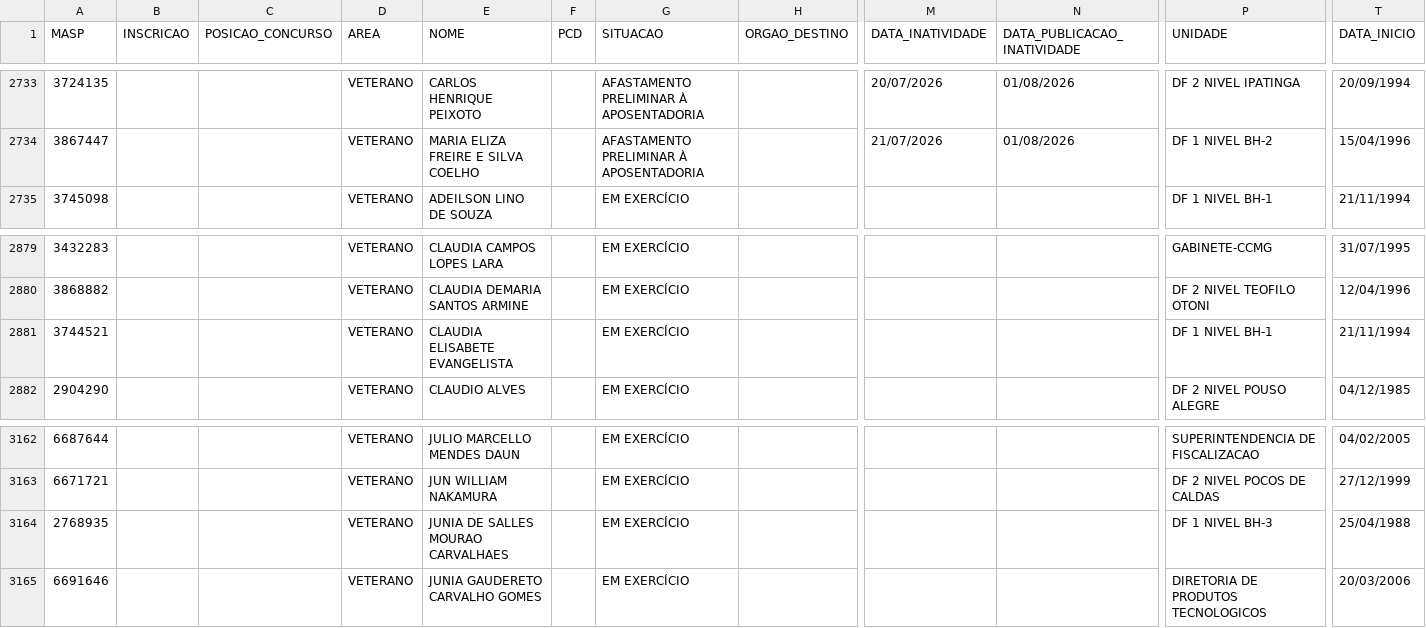
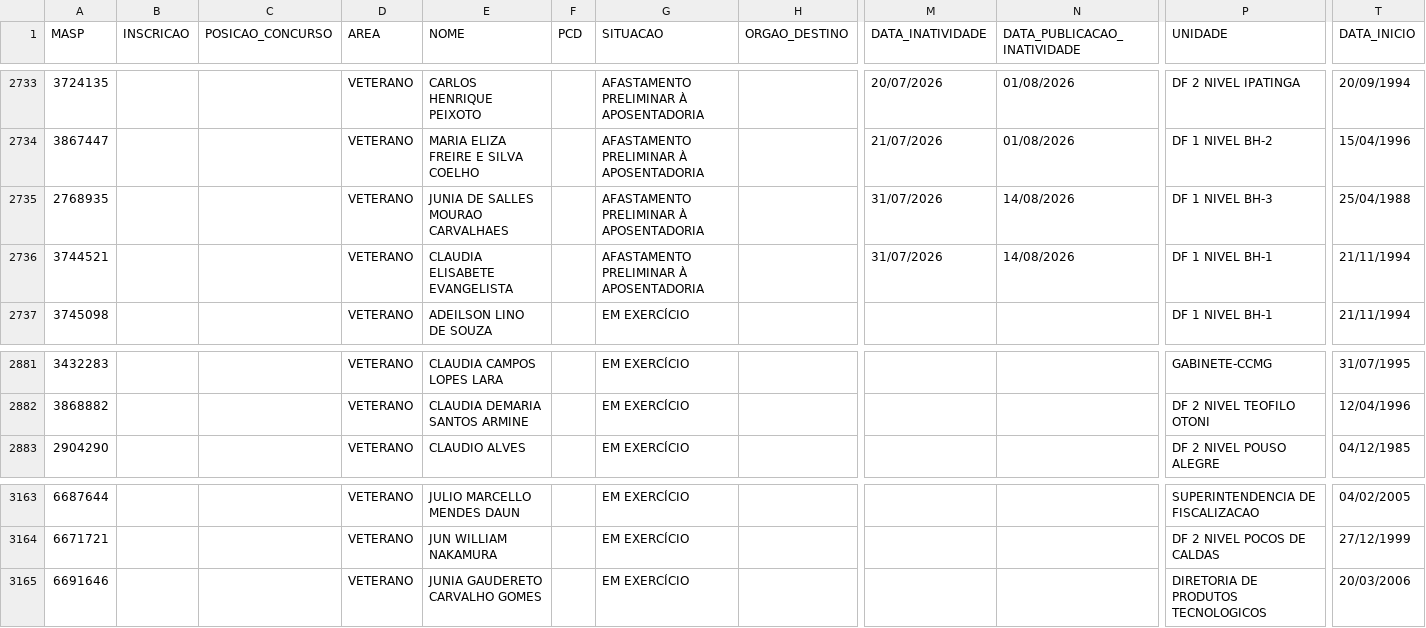
Before and after one commit to observatoriosefmg/observatoriosefmg.github.io, a CSV file: evasao/data/dados.csv, drawn as a sheet; only a part is shown, gaps mark what is left out; removed rows and columns are numbered as before the commit, all else as after; rows hold the shown columns only; the diff names each change by its address in the sheet, - before the commit and + after, or states it on an @@ line.

Commit message:
2 AFASTAMENTOS

```diff
--- a/evasao/data/dados.csv
+++ b/evasao/data/dados.csv
+row 2735: 2768935 |  |  | VETERANO | JUNIA DE SALLES MOURAO CARVALHAES |  | AFASTAMENTO PRELIMINAR À APOSENTADORIA |  | 31/07/2026 | 14/08/2026 | DF 1 NIVEL BH-3 | 25/04/1988
+row 2736: 3744521 |  |  | VETERANO | CLAUDIA ELISABETE EVANGELISTA |  | AFASTAMENTO PRELIMINAR À APOSENTADORIA |  | 31/07/2026 | 14/08/2026 | DF 1 NIVEL BH-1 | 21/11/1994
-row 2881: 3744521 |  |  | VETERANO | CLAUDIA ELISABETE EVANGELISTA |  | EM EXERCÍCIO |  |  |  | DF 1 NIVEL BH-1 | 21/11/1994
-row 3164: 2768935 |  |  | VETERANO | JUNIA DE SALLES MOURAO CARVALHAES |  | EM EXERCÍCIO |  |  |  | DF 1 NIVEL BH-3 | 25/04/1988
```
